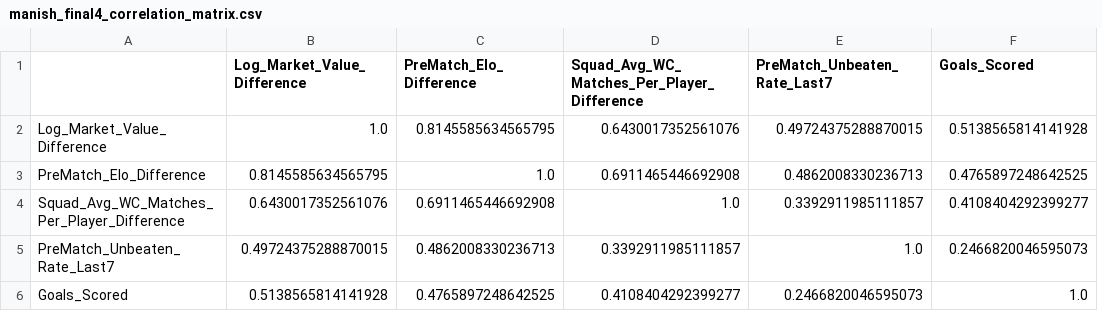
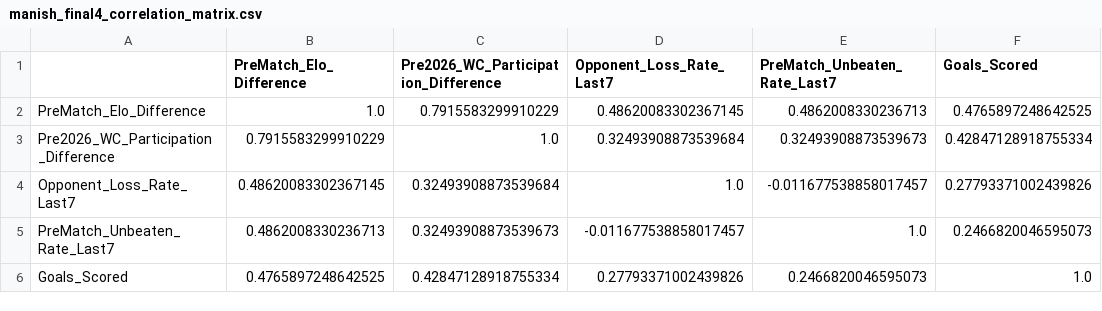
Before and after one commit to s253796/FIFA-World-Cup-2026-Group-16-Linear-Regression-Models, a CSV file: 2.2_Linear_Regression_Team_Goals/outputs/manish_final4_correlation_matrix.csv, drawn as a sheet; removed rows and columns are numbered as before the commit, all else as after; the diff names each change by its address in the sheet, - before the commit and + after, or states it on an @@ line.

```diff
--- a/2.2_Linear_Regression_Team_Goals/outputs/manish_final4_correlation_matrix.csv
+++ b/2.2_Linear_Regression_Team_Goals/outputs/manish_final4_correlation_matrix.csv
-column B (Log_Market_Value_Difference), row 3: 0.8145585634565795; rows 5-6: 0.49724375288870015 | 0.5138565814141928
+column C, rows 1-2: Pre2026_WC_Participation_Difference | 0.7915583299910229; rows 5-6: 0.32493908873539673 | 0.42847128918755334
-D1: Squad_Avg_WC_Matches_Per_Player_Difference
+D1: Opponent_Loss_Rate_Last7
-row 2: Log_Market_Value_Difference | 1.0 | 0.8145585634565795 | 0.6430017352561076 | 0.49724375288870015 | 0.5138565814141928
-D2 (Opponent_Loss_Rate_Last7): 0.6911465446692908
+D2 (Opponent_Loss_Rate_Last7): 0.48620083302367145
-row 4: Squad_Avg_WC_Matches_Per_Player_Difference | 0.6430017352561076 | 0.6911465446692908 | 1.0 | 0.3392911985111857 | 0.4108404292399277
+row 3: Pre2026_WC_Participation_Difference | 0.7915583299910229 | 1.0 | 0.32493908873539684 | 0.32493908873539673 | 0.42847128918755334
+row 4: Opponent_Loss_Rate_Last7 | 0.48620083302367145 | 0.32493908873539684 | 1.0 | -0.011677538858017457 | 0.27793371002439826
-D5 (Opponent_Loss_Rate_Last7): 0.3392911985111857
+D5 (Opponent_Loss_Rate_Last7): -0.011677538858017457
-D6 (Opponent_Loss_Rate_Last7): 0.4108404292399277
+D6 (Opponent_Loss_Rate_Last7): 0.27793371002439826
```
Also changed, not shown: 2.2_Linear_Regression_Team_Goals/outputs/Manish_2_2_Final_4_Variables_208_Rows.csv, 8 other files.
